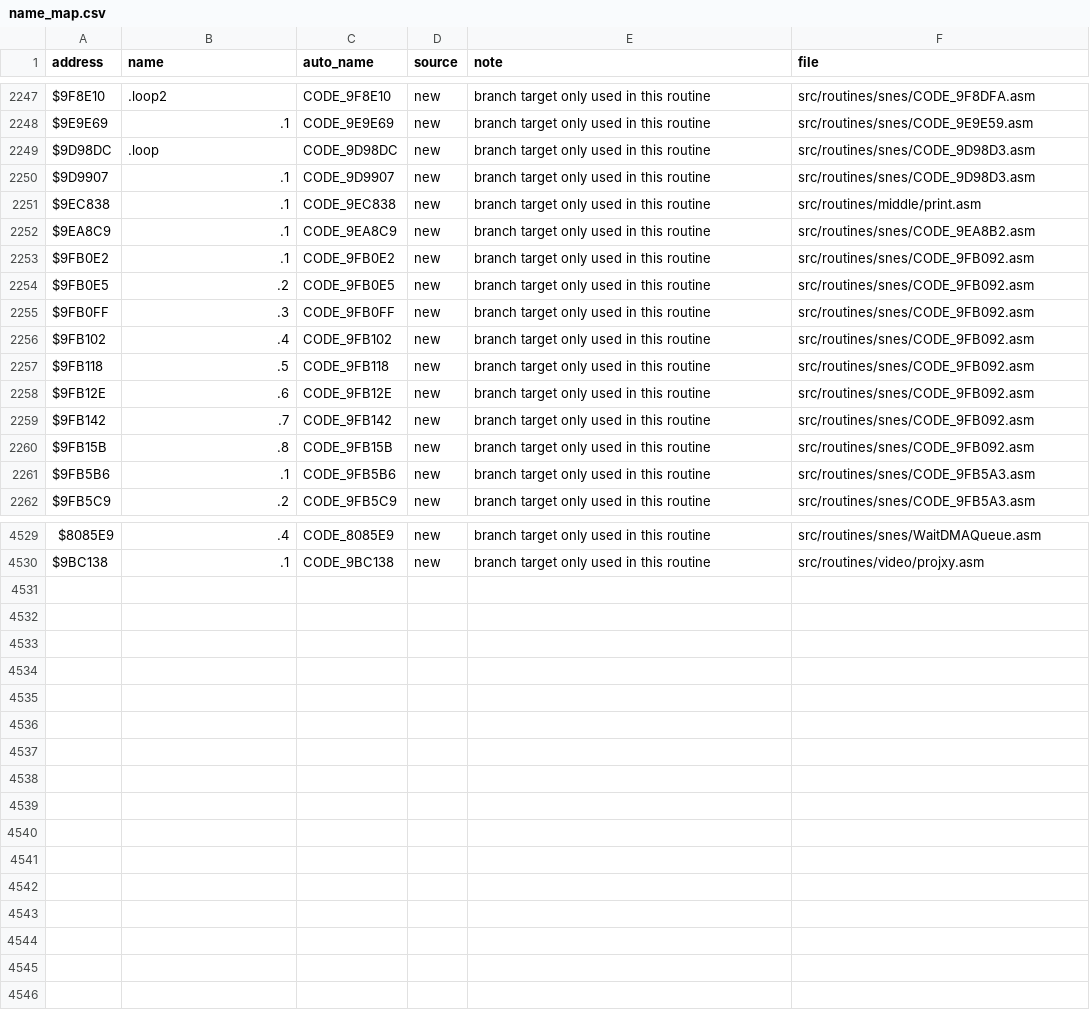
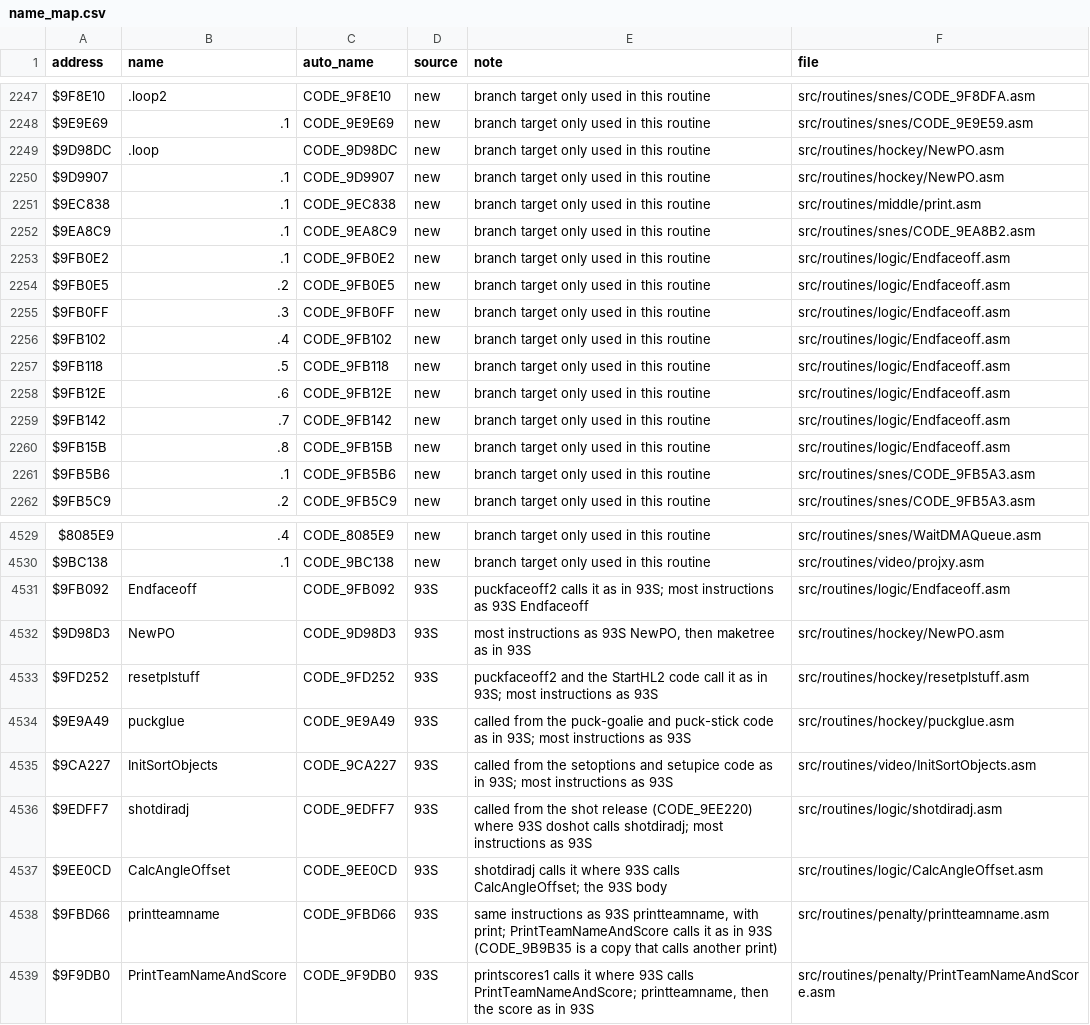
Before and after one commit to Mhopkinsinc/NHL94SNES, a CSV file: docs/name_map.csv, drawn as a sheet; only a part is shown, gaps mark what is left out; the diff covers the shown part only.

```diff
--- a/docs/name_map.csv
+++ b/docs/name_map.csv
@@ -2248,14 +2248,14 @@ $9F8E10,.loop2,CODE_9F8E10,new,branch target only used in this routine,src/routi
 $9E9E69,.1,CODE_9E9E69,new,branch target only used in this routine,src/routines/snes/CODE_9E9E59.asm
-$9D98DC,.loop,CODE_9D98DC,new,branch target only used in this routine,src/routines/snes/CODE_9D98D3.asm
-$9D9907,.1,CODE_9D9907,new,branch target only used in this routine,src/routines/snes/CODE_9D98D3.asm
+$9D98DC,.loop,CODE_9D98DC,new,branch target only used in this routine,src/routines/hockey/NewPO.asm
+$9D9907,.1,CODE_9D9907,new,branch target only used in this routine,src/routines/hockey/NewPO.asm
 $9EC838,.1,CODE_9EC838,new,branch target only used in this routine,src/routines/middle/print.asm
 $9EA8C9,.1,CODE_9EA8C9,new,branch target only used in this routine,src/routines/snes/CODE_9EA8B2.asm
-$9FB0E2,.1,CODE_9FB0E2,new,branch target only used in this routine,src/routines/snes/CODE_9FB092.asm
-$9FB0E5,.2,CODE_9FB0E5,new,branch target only used in this routine,src/routines/snes/CODE_9FB092.asm
-$9FB0FF,.3,CODE_9FB0FF,new,branch target only used in this routine,src/routines/snes/CODE_9FB092.asm
-$9FB102,.4,CODE_9FB102,new,branch target only used in this routine,src/routines/snes/CODE_9FB092.asm
-$9FB118,.5,CODE_9FB118,new,branch target only used in this routine,src/routines/snes/CODE_9FB092.asm
-$9FB12E,.6,CODE_9FB12E,new,branch target only used in this routine,src/routines/snes/CODE_9FB092.asm
-$9FB142,.7,CODE_9FB142,new,branch target only used in this routine,src/routines/snes/CODE_9FB092.asm
-$9FB15B,.8,CODE_9FB15B,new,branch target only used in this routine,src/routines/snes/CODE_9FB092.asm
+$9FB0E2,.1,CODE_9FB0E2,new,branch target only used in this routine,src/routines/logic/Endfaceoff.asm
+$9FB0E5,.2,CODE_9FB0E5,new,branch target only used in this routine,src/routines/logic/Endfaceoff.asm
+$9FB0FF,.3,CODE_9FB0FF,new,branch target only used in this routine,src/routines/logic/Endfaceoff.asm
+$9FB102,.4,CODE_9FB102,new,branch target only used in this routine,src/routines/logic/Endfaceoff.asm
+$9FB118,.5,CODE_9FB118,new,branch target only used in this routine,src/routines/logic/Endfaceoff.asm
+$9FB12E,.6,CODE_9FB12E,new,branch target only used in this routine,src/routines/logic/Endfaceoff.asm
+$9FB142,.7,CODE_9FB142,new,branch target only used in this routine,src/routines/logic/Endfaceoff.asm
+$9FB15B,.8,CODE_9FB15B,new,branch target only used in this routine,src/routines/logic/Endfaceoff.asm
 $9FB5B6,.1,CODE_9FB5B6,new,branch target only used in this routine,src/routines/snes/CODE_9FB5A3.asm
@@ -4530 +4530,10 @@ $8085E9,.4,CODE_8085E9,new,branch target only used in this routine,src/routines/
 $9BC138,.1,CODE_9BC138,new,branch target only used in this routine,src/routines/video/projxy.asm
+$9FB092,Endfaceoff,CODE_9FB092,93S,puckfaceoff2 calls it as in 93S; most instructions as 93S Endfaceoff,src/routines/logic/Endfaceoff.asm
+$9D98D3,NewPO,CODE_9D98D3,93S,"most instructions as 93S NewPO, then maketree as in 93S",src/routines/hockey/NewPO.asm
+$9FD252,resetplstuff,CODE_9FD252,93S,puckfaceoff2 and the StartHL2 code call it as in 93S; most instructions as 93S,src/routines/hockey/resetplstuff.asm
+$9E9A49,puckglue,CODE_9E9A49,93S,called from the puck-goalie and puck-stick code as in 93S; most instructions as 93S,src/routines/hockey/puckglue.asm
+$9CA227,InitSortObjects,CODE_9CA227,93S,called from the setoptions and setupice code as in 93S; most instructions as 93S,src/routines/video/InitSortObjects.asm
+$9EDFF7,shotdiradj,CODE_9EDFF7,93S,called from the shot release (CODE_9EE220) where 93S doshot calls shotdiradj; most instructions as 93S,src/routines/logic/shotdiradj.asm
+$9EE0CD,CalcAngleOffset,CODE_9EE0CD,93S,shotdiradj calls it where 93S calls CalcAngleOffset; the 93S body,src/routines/logic/CalcAngleOffset.asm
+$9FBD66,printteamname,CODE_9FBD66,93S,"same instructions as 93S printteamname, with print; PrintTeamNameAndScore calls it as in 93S (CODE_9B9B35 is a copy that calls another print)",src/routines/penalty/printteamname.asm
+$9F9DB0,PrintTeamNameAndScore,CODE_9F9DB0,93S,"printscores1 calls it where 93S calls PrintTeamNameAndScore; printteamname, then the score as in 93S",src/routines/penalty/PrintTeamNameAndScore.asm
```
Also changed, not shown: 29 edited cells elsewhere in this file, 24 other files.
